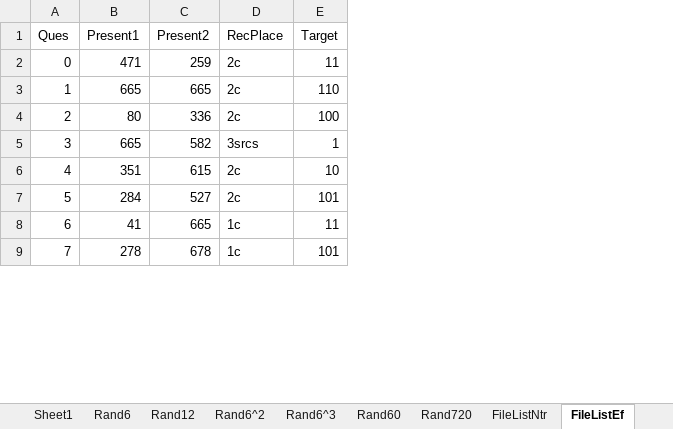
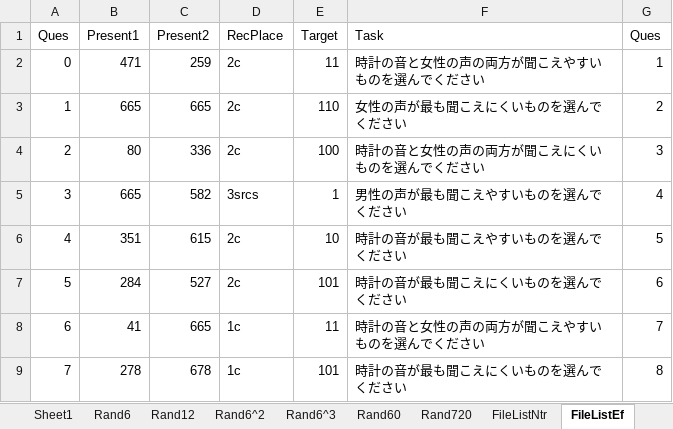
Before and after one commit to Tomomi-Suzuki/201605_jikken, an Excel workbook: streamList_matCopy.xlsx, sheet FileListEf, drawn as a sheet; only a part is shown; values as stored, in another font and other column widths than the file's, no borders; charts and pictures not drawn; the diff names each change by its address in the sheet, - before the commit and + after, or states it on an @@ line.

```diff
--- a/streamList_matCopy.xlsx (sheet FileListEf)
+++ b/streamList_matCopy.xlsx (sheet FileListEf)
+column F (Task), rows 2-9: 時計の音と女性の声の両方が聞こえやすいものを選んでください | 女性の声が最も聞こえにくいものを選んでください | 時計の音と女性の声の両方が聞こえにくいものを選んでください | 男性の声が最も聞こえやすいものを選んでください | 時計の音が最も聞こえやすいものを選んでください | 時計の音が最も聞こえにくいものを選んでください | 時計の音と女性の声の両方が聞こえやすいものを選んでください | 時計の音が最も聞こえにくいものを選んでください
+column G (Ques), rows 2-9: 1 | 2 | 3 | 4 | 5 | 6 | 7 | 8
```
Also changed, not shown: sheet Rand720, sheet Rand6^3, sheet Rand60, sheet Rand6^2, sheet Rand6, sheet Rand12, 2 other files.
